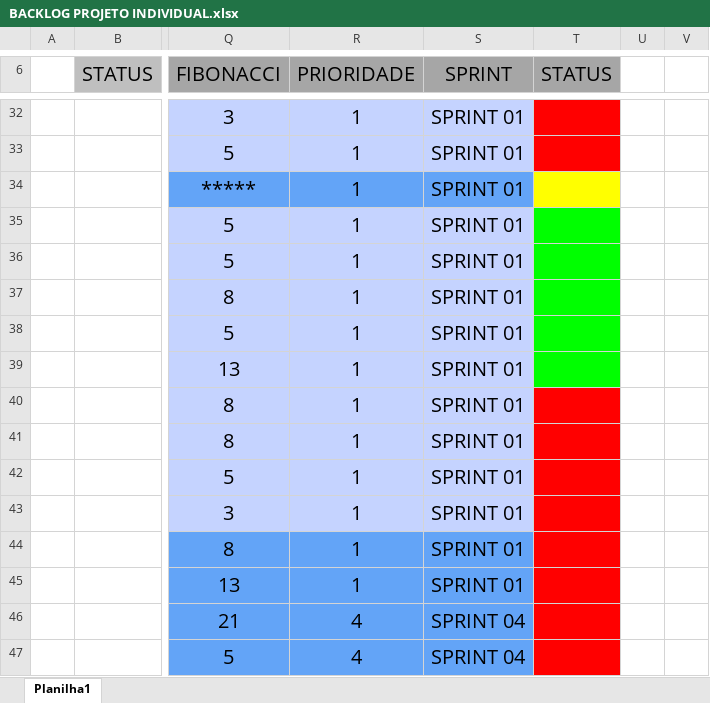
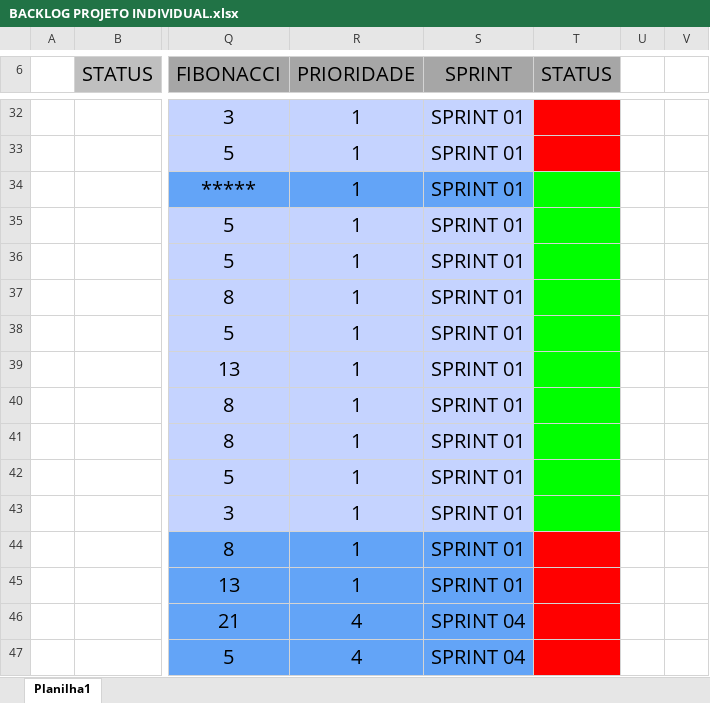
Before and after one commit to IgorSSOliveira/Pequenos-Netherland, an Excel workbook: BACKLOG PROJETO INDIVIDUAL.xlsx, sheet Planilha1, drawn as a sheet; only a part is shown, gaps mark what is left out; values as stored, in another font and other column widths than the file's, no borders; charts and pictures not drawn; the diff names each change by its address in the sheet, - before the commit and + after, or states it on an @@ line.

Commit message:
Atualização: Backlog

```diff
--- a/BACKLOG PROJETO INDIVIDUAL.xlsx (sheet Planilha1)
+++ b/BACKLOG PROJETO INDIVIDUAL.xlsx (sheet Planilha1)
-T34 fill: #FFFF00
+T34 fill: #00FF00
-T40:T43 fill: #FF0000
+T40:T43 fill: #00FF00
```
